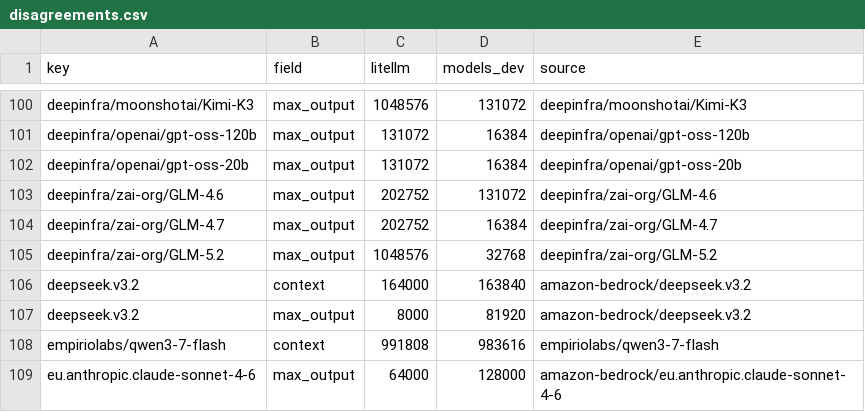
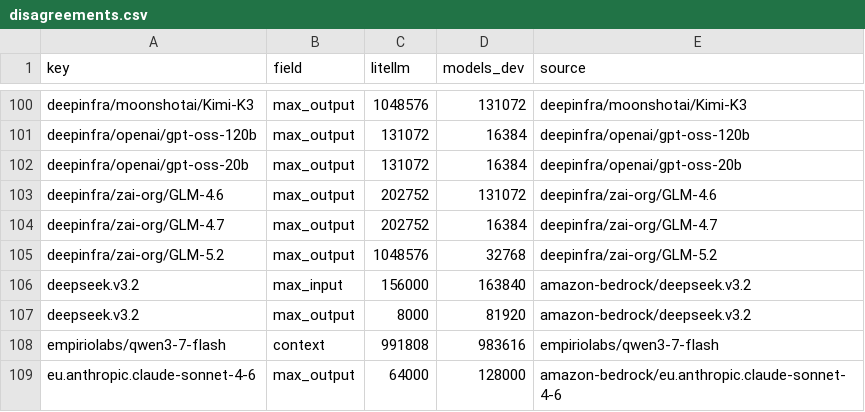
Before and after one commit to michaeltheologitis/ctxlen, a CSV file: reports/disagreements.csv, drawn as a sheet; only a part is shown, gaps mark what is left out.

```diff
--- a/reports/disagreements.csv
+++ b/reports/disagreements.csv
@@ -105,3 +105,3 @@ deepinfra/zai-org/GLM-4.7,max_output,202752,16384,deepinfra/zai-org/GLM-4.7
 deepinfra/zai-org/GLM-5.2,max_output,1048576,32768,deepinfra/zai-org/GLM-5.2
-deepseek.v3.2,context,164000,163840,amazon-bedrock/deepseek.v3.2
+deepseek.v3.2,max_input,156000,163840,amazon-bedrock/deepseek.v3.2
 deepseek.v3.2,max_output,8000,81920,amazon-bedrock/deepseek.v3.2
```
Also changed, not shown: 2 other files.
